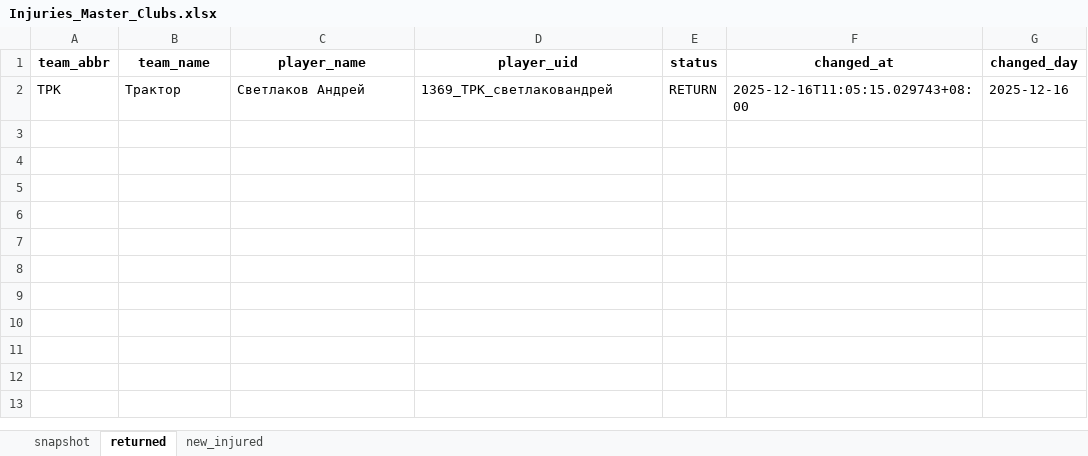
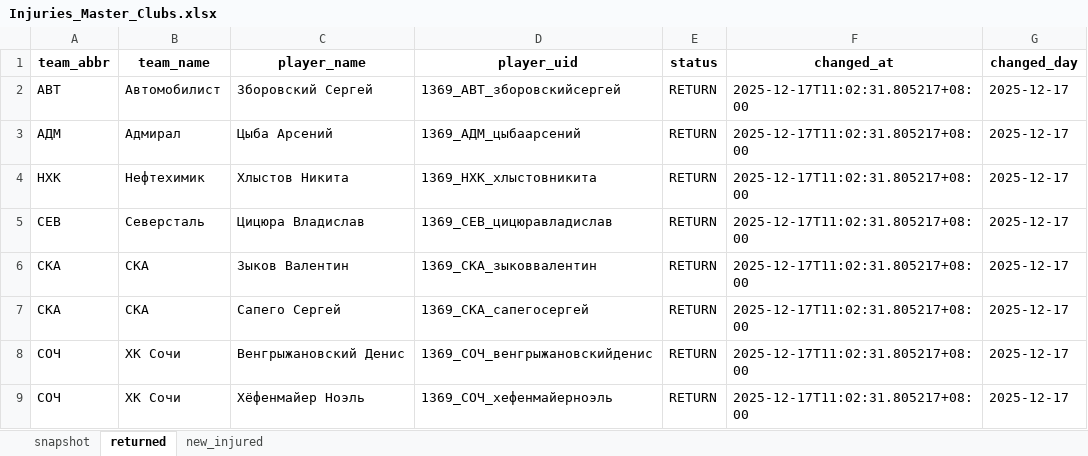
Before and after one commit to GG-Andrew/khl-cloud-results, an Excel workbook: khl/Injuries_Master_Clubs.xlsx, sheet returned, drawn as a sheet; values as stored, in another font and other column widths than the file's, no borders; removed rows and columns are numbered as before the commit, all else as after; the diff names each change by its address in the sheet, - before the commit and + after, or states it on an @@ line.

```diff
--- a/khl/Injuries_Master_Clubs.xlsx (sheet returned)
+++ b/khl/Injuries_Master_Clubs.xlsx (sheet returned)
-row 2: ТРК | Трактор | Светлаков Андрей | 1369_ТРК_светлаковандрей | RETURN | 2025-12-16T11:05:15.029743+08:00 | 2025-12-16
+row 2: АВТ | Автомобилист | Зборовский Сергей | 1369_АВТ_зборовскийсергей | RETURN | 2025-12-17T11:02:31.805217+08:00 | 2025-12-17
+row 3: АДМ | Адмирал | Цыба Арсений | 1369_АДМ_цыбаарсений | RETURN | 2025-12-17T11:02:31.805217+08:00 | 2025-12-17
+row 4: НХК | Нефтехимик | Хлыстов Никита | 1369_НХК_хлыстовникита | RETURN | 2025-12-17T11:02:31.805217+08:00 | 2025-12-17
+row 5: СЕВ | Северсталь | Цицюра Владислав | 1369_СЕВ_цицюравладислав | RETURN | 2025-12-17T11:02:31.805217+08:00 | 2025-12-17
+row 6: СКА | СКА | Зыков Валентин | 1369_СКА_зыковвалентин | RETURN | 2025-12-17T11:02:31.805217+08:00 | 2025-12-17
+row 7: СКА | СКА | Сапего Сергей | 1369_СКА_сапегосергей | RETURN | 2025-12-17T11:02:31.805217+08:00 | 2025-12-17
+row 8: СОЧ | ХК Сочи | Венгрыжановский Денис | 1369_СОЧ_венгрыжановскийденис | RETURN | 2025-12-17T11:02:31.805217+08:00 | 2025-12-17
+row 9: СОЧ | ХК Сочи | Хёфенмайер Ноэль | 1369_СОЧ_хефенмайерноэль | RETURN | 2025-12-17T11:02:31.805217+08:00 | 2025-12-17
```
Also changed, not shown: sheet snapshot, sheet new_injured, khl/Form-5_Games_actaul.xlsx, khl/Form-5_Games_home_away.xlsx, 11 other files.
